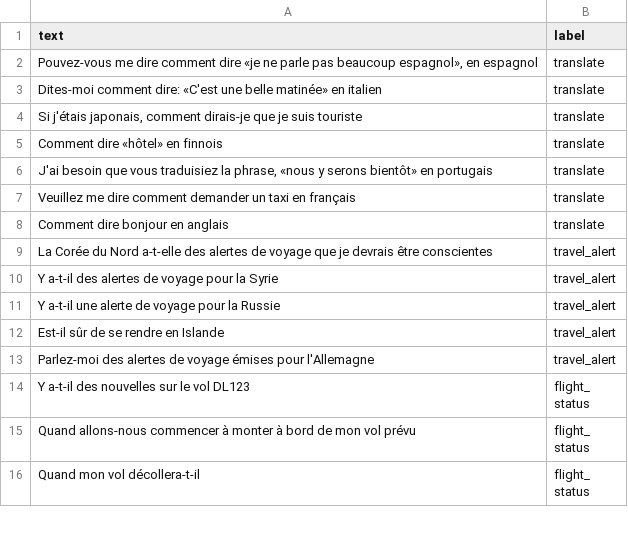
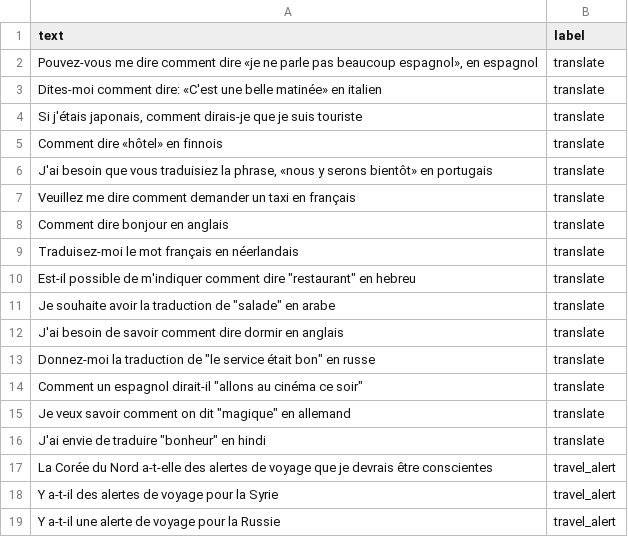
Before and after one commit to axeld5/algo_intention, a CSV file: data/augmented-intent-detection-train.csv, drawn as a sheet; only a part is shown; the shorter side is filled out with more unchanged rows; the diff covers the shown part only.

```diff
--- a/data/augmented-intent-detection-train.csv
+++ b/data/augmented-intent-detection-train.csv
@@ -8,2 +8,10 @@ Veuillez me dire comment demander un taxi en français,translate
 Comment dire bonjour en anglais,translate
+Traduisez-moi le mot français en néerlandais,translate
+Est-il possible de m'indiquer comment dire "restaurant" en hebreu,translate
+Je souhaite avoir la traduction de "salade" en arabe,translate
+J'ai besoin de savoir comment dire dormir en anglais,translate
+Donnez-moi la traduction de "le service était bon" en russe,translate
+Comment un espagnol dirait-il "allons au cinéma ce soir",translate
+Je veux savoir comment on dit "magique" en allemand,translate
+J'ai envie de traduire "bonheur" en hindi,translate
 La Corée du Nord a-t-elle des alertes de voyage que je devrais être conscientes,travel_alert
```
Also changed, not shown: 19 added rows elsewhere in this file, 1 other file.
